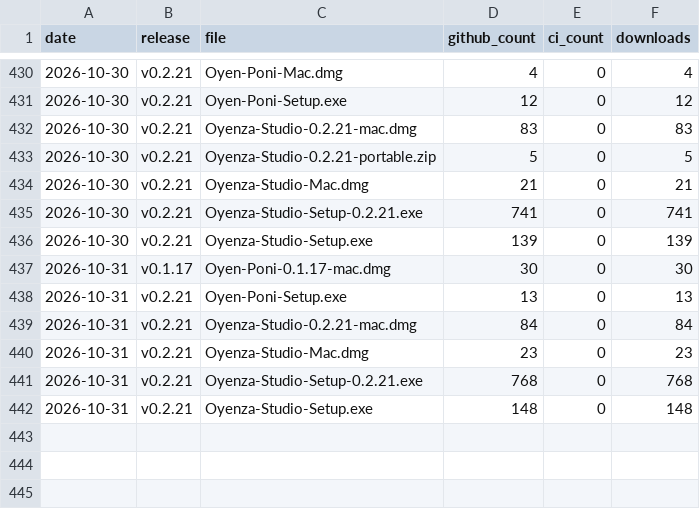
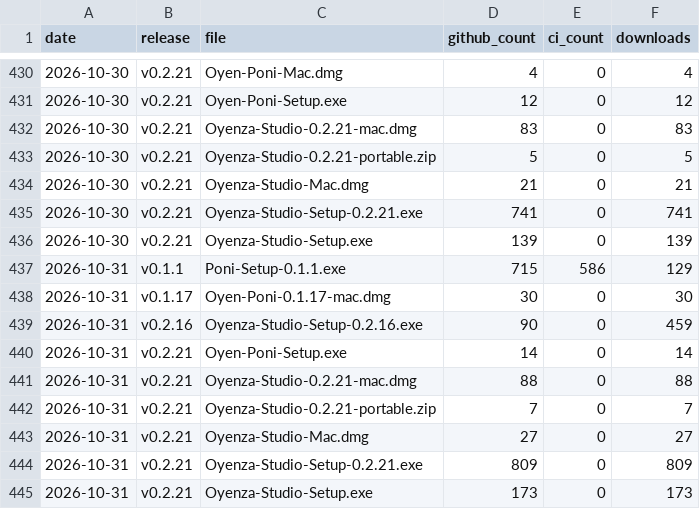
Before and after one commit to lucacadalora/oyenza-studio, a CSV file: data/downloads.csv, drawn as a sheet; only a part is shown, gaps mark what is left out.

```diff
--- a/data/downloads.csv
+++ b/data/downloads.csv
@@ -436,7 +436,10 @@ date,release,file,github_count,ci_count,downloads
 2026-10-30,v0.2.21,Oyenza-Studio-Setup.exe,139,0,139
+2026-10-31,v0.1.1,Poni-Setup-0.1.1.exe,715,586,129
 2026-10-31,v0.1.17,Oyen-Poni-0.1.17-mac.dmg,30,0,30
-2026-10-31,v0.2.21,Oyen-Poni-Setup.exe,13,0,13
-2026-10-31,v0.2.21,Oyenza-Studio-0.2.21-mac.dmg,84,0,84
-2026-10-31,v0.2.21,Oyenza-Studio-Mac.dmg,23,0,23
-2026-10-31,v0.2.21,Oyenza-Studio-Setup-0.2.21.exe,768,0,768
-2026-10-31,v0.2.21,Oyenza-Studio-Setup.exe,148,0,148
+2026-10-31,v0.2.16,Oyenza-Studio-Setup-0.2.16.exe,90,0,459
+2026-10-31,v0.2.21,Oyen-Poni-Setup.exe,14,0,14
+2026-10-31,v0.2.21,Oyenza-Studio-0.2.21-mac.dmg,88,0,88
+2026-10-31,v0.2.21,Oyenza-Studio-0.2.21-portable.zip,7,0,7
+2026-10-31,v0.2.21,Oyenza-Studio-Mac.dmg,27,0,27
+2026-10-31,v0.2.21,Oyenza-Studio-Setup-0.2.21.exe,809,0,809
+2026-10-31,v0.2.21,Oyenza-Studio-Setup.exe,173,0,173
```
Also changed, not shown: 5 other files.
